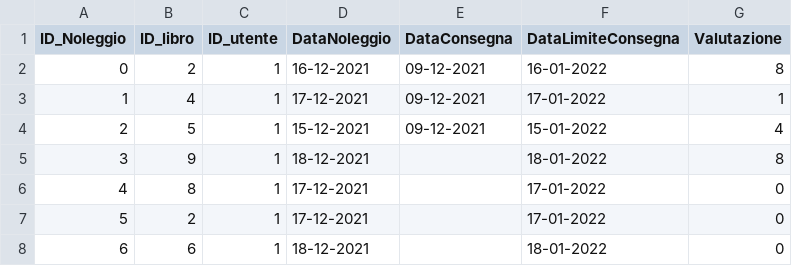
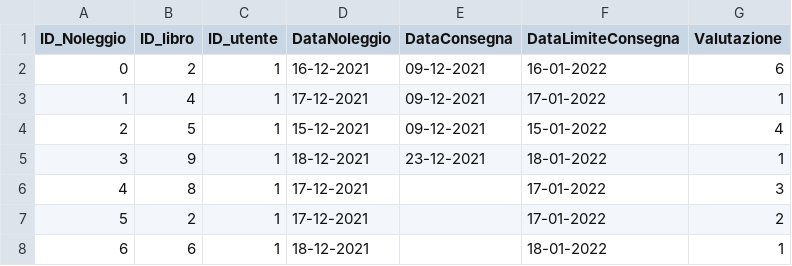
Before and after one commit to LucaFumasoli/GestioneBiblioteca, a CSV file: 5_Applicativo/db/Noleggio.csv, drawn as a sheet.

```diff
--- a/5_Applicativo/db/Noleggio.csv
+++ b/5_Applicativo/db/Noleggio.csv
@@ -1,8 +1,8 @@
 ID_Noleggio,ID_libro,ID_utente,DataNoleggio,DataConsegna,DataLimiteConsegna,Valutazione
-0,2,1,16-12-2021,09-12-2021,16-01-2022,8
+0,2,1,16-12-2021,09-12-2021,16-01-2022,6
 1,4,1,17-12-2021,09-12-2021,17-01-2022,1
 2,5,1,15-12-2021,09-12-2021,15-01-2022,4
-3,9,1,18-12-2021,,18-01-2022,8
-4,8,1,17-12-2021,,17-01-2022,0
-5,2,1,17-12-2021,,17-01-2022,0
-6,6,1,18-12-2021,,18-01-2022,0
+3,9,1,18-12-2021,23-12-2021,18-01-2022,1
+4,8,1,17-12-2021,,17-01-2022,3
+5,2,1,17-12-2021,,17-01-2022,2
+6,6,1,18-12-2021,,18-01-2022,1
```
Also changed, not shown: 9 other files.
